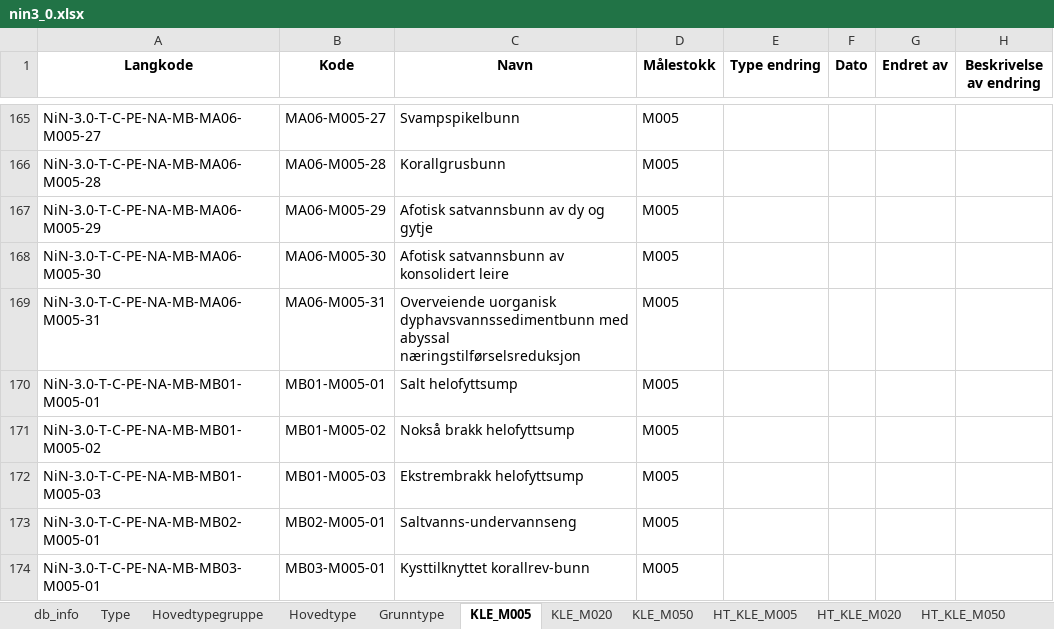
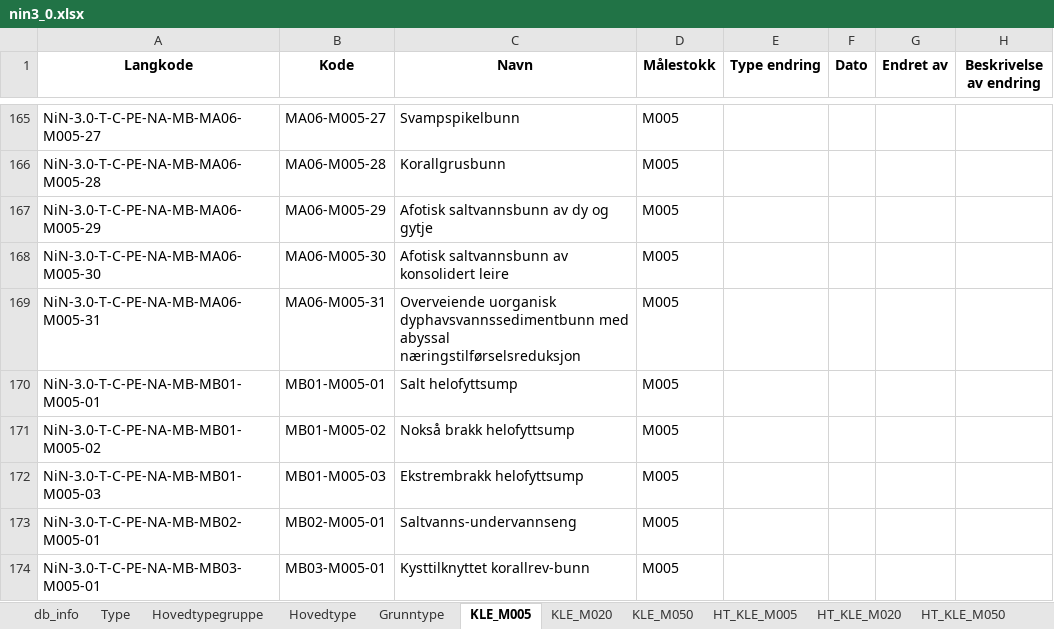
Before and after one commit to Artsdatabanken/nin3-kode-api, an Excel workbook: NiN3.WebApi/report_data/nin3_0.xlsx, sheet KLE_M005, drawn as a sheet; only a part is shown, gaps mark what is left out; values as stored, in another font and other column widths than the file's, no borders; the diff names each change by its address in the sheet, - before the commit and + after, or states it on an @@ line.

```diff
--- a/NiN3.WebApi/report_data/nin3_0.xlsx (sheet KLE_M005)
+++ b/NiN3.WebApi/report_data/nin3_0.xlsx (sheet KLE_M005)
-C167 (Navn): Afotisk satvannsbunn av dy og gytje
+C167 (Navn): Afotisk saltvannsbunn av dy og gytje
-C168 (Navn): Afotisk satvannsbunn av konsolidert leire
+C168 (Navn): Afotisk saltvannsbunn av konsolidert leire
```
Also changed, not shown: sheet Grunntype, sheet db_info, sheet KLE_M050, sheet KLE_M020.
